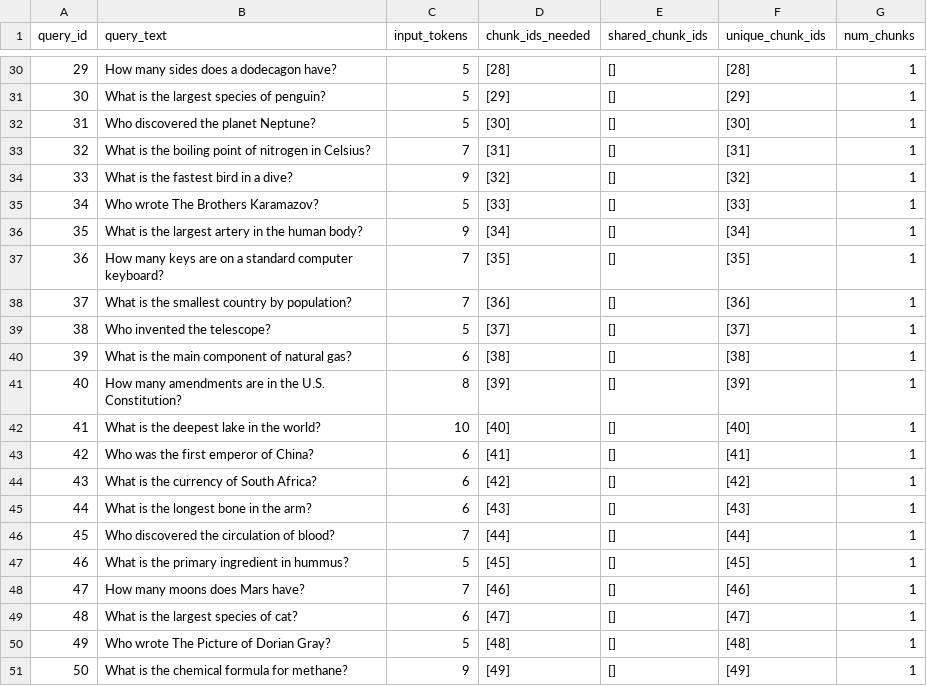
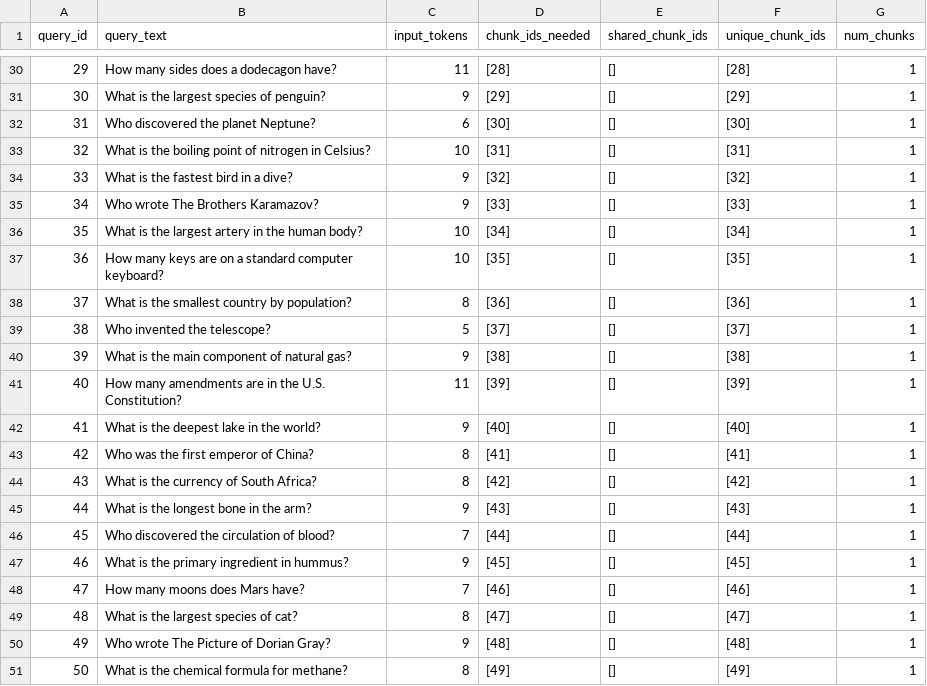
Before and after one commit to Rudrash42/dstn_project_grp10, a CSV file: checkpoint_3/rl_cache_prefetch/data/traces_nocontext.csv, drawn as a sheet; only a part is shown, gaps mark what is left out; the diff covers the shown part only.

```diff
--- a/checkpoint_3/rl_cache_prefetch/data/traces_nocontext.csv
+++ b/checkpoint_3/rl_cache_prefetch/data/traces_nocontext.csv
@@ -30,22 +30,22 @@ query_id,query_text,input_tokens,chunk_ids_needed,shared_chunk_ids,unique_chunk_
-29,How many sides does a dodecagon have?,5,[28],[],[28],1
-30,What is the largest species of penguin?,5,[29],[],[29],1
-31,Who discovered the planet Neptune?,5,[30],[],[30],1
-32,What is the boiling point of nitrogen in Celsius?,7,[31],[],[31],1
+29,How many sides does a dodecagon have?,11,[28],[],[28],1
+30,What is the largest species of penguin?,9,[29],[],[29],1
+31,Who discovered the planet Neptune?,6,[30],[],[30],1
+32,What is the boiling point of nitrogen in Celsius?,10,[31],[],[31],1
 33,What is the fastest bird in a dive?,9,[32],[],[32],1
-34,Who wrote The Brothers Karamazov?,5,[33],[],[33],1
-35,What is the largest artery in the human body?,9,[34],[],[34],1
-36,How many keys are on a standard computer keyboard?,7,[35],[],[35],1
-37,What is the smallest country by population?,7,[36],[],[36],1
+34,Who wrote The Brothers Karamazov?,9,[33],[],[33],1
+35,What is the largest artery in the human body?,10,[34],[],[34],1
+36,How many keys are on a standard computer keyboard?,10,[35],[],[35],1
+37,What is the smallest country by population?,8,[36],[],[36],1
 38,Who invented the telescope?,5,[37],[],[37],1
-39,What is the main component of natural gas?,6,[38],[],[38],1
-40,How many amendments are in the U.S. Constitution?,8,[39],[],[39],1
-41,What is the deepest lake in the world?,10,[40],[],[40],1
-42,Who was the first emperor of China?,6,[41],[],[41],1
-43,What is the currency of South Africa?,6,[42],[],[42],1
-44,What is the longest bone in the arm?,6,[43],[],[43],1
+39,What is the main component of natural gas?,9,[38],[],[38],1
+40,How many amendments are in the U.S. Constitution?,11,[39],[],[39],1
+41,What is the deepest lake in the world?,9,[40],[],[40],1
+42,Who was the first emperor of China?,8,[41],[],[41],1
+43,What is the currency of South Africa?,8,[42],[],[42],1
+44,What is the longest bone in the arm?,9,[43],[],[43],1
 45,Who discovered the circulation of blood?,7,[44],[],[44],1
-46,What is the primary ingredient in hummus?,5,[45],[],[45],1
+46,What is the primary ingredient in hummus?,9,[45],[],[45],1
 47,How many moons does Mars have?,7,[46],[],[46],1
-48,What is the largest species of cat?,6,[47],[],[47],1
-49,Who wrote The Picture of Dorian Gray?,5,[48],[],[48],1
-50,What is the chemical formula for methane?,9,[49],[],[49],1
+48,What is the largest species of cat?,8,[47],[],[47],1
+49,Who wrote The Picture of Dorian Gray?,9,[48],[],[48],1
+50,What is the chemical formula for methane?,8,[49],[],[49],1
```
Also changed, not shown: 18 edited cells elsewhere in this file, 19 other files.
